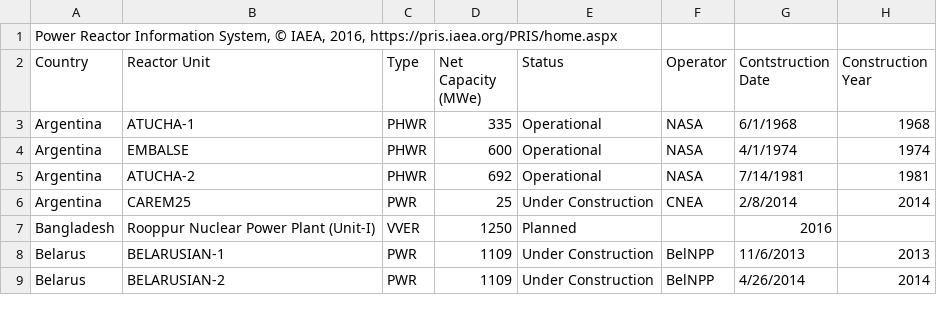
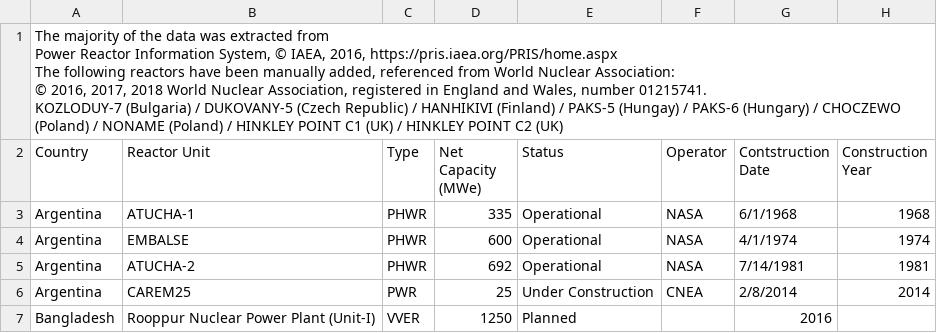
Before and after one commit to arfc/cyclus_input_gen, a CSV file: world_reactors.csv (was database/reactors_pris_2016.csv), drawn as a sheet; only a part is shown; the shorter side is filled out with more unchanged rows; ↵ is a line break in a cell; the diff names each change by its address in the sheet, - before the commit and + after, or states it on an @@ line.

Commit message:
reactors_pris -> world_reactors.csv

```diff
--- a/database/reactors_pris_2016.csv
+++ b/world_reactors.csv
-A1 (Country): Power Reactor Information System, © IAEA, 2016, https://pris.iaea.org/PRIS/home.aspx
+A1 (Country): The majority of the data was extracted from ↵ Power Reactor Information System, © IAEA, 2016, https://pris.iaea.org/PRIS/home.aspx ↵ The following reactors have been manually added, referenced from World Nuclear Association: ↵ © 2016, 2017, 2018 World Nuclear Association, registered in England and Wales, number 01215741. ↵ KOZLODUY-7 (Bulgaria) / DUKOVANY-5 (Czech Republic) / HANHIKIVI (Finland) / PAKS-5 (Hungay) / PAKS-6 (Hungary) / CHOCZEWO (Poland) / NONAME (Poland) / HINKLEY POINT C1 (UK) / HINKLEY POINT C2 (UK)
```
